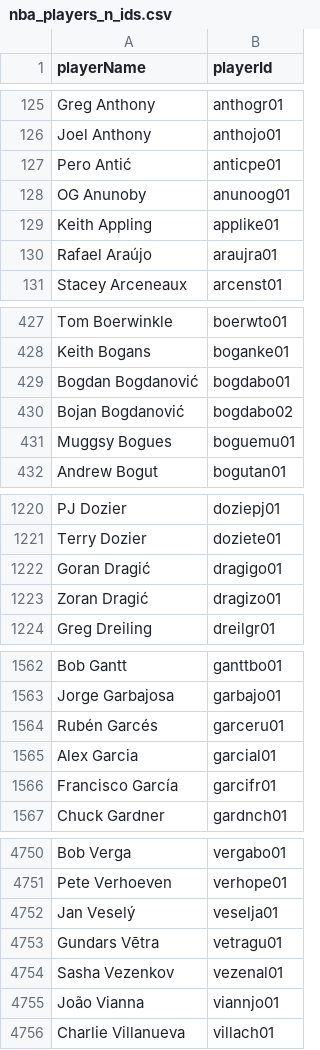
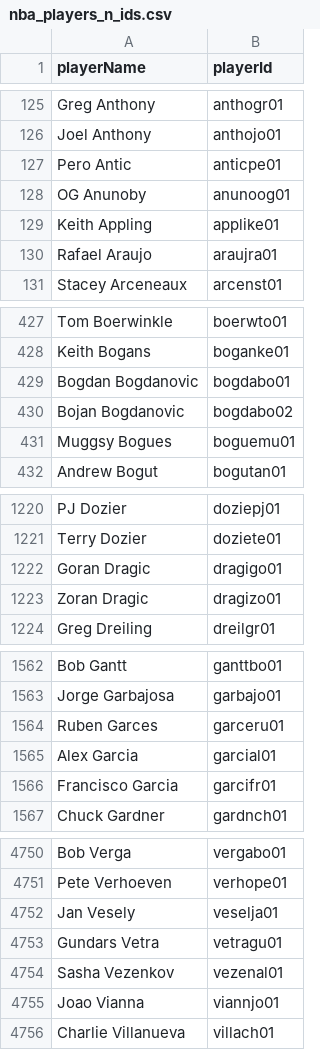
Before and after one commit to jclimix/hooperDNA, a CSV file: sample_DB/nba_player_data/nba_players_n_ids.csv, drawn as a sheet; only a part is shown, gaps mark what is left out; the diff covers the shown part only.

```diff
--- a/sample_DB/nba_player_data/nba_players_n_ids.csv
+++ b/sample_DB/nba_player_data/nba_players_n_ids.csv
@@ -126,6 +126,6 @@ Greg Anthony,anthogr01
 Joel Anthony,anthojo01
-Pero Antić,anticpe01
+Pero Antic,anticpe01
 OG Anunoby,anunoog01
 Keith Appling,applike01
-Rafael Araújo,araujra01
+Rafael Araujo,araujra01
 Stacey Arceneaux,arcenst01
@@ -428,4 +428,4 @@ Tom Boerwinkle,boerwto01
 Keith Bogans,boganke01
-Bogdan Bogdanović,bogdabo01
-Bojan Bogdanović,bogdabo02
+Bogdan Bogdanovic,bogdabo01
+Bojan Bogdanovic,bogdabo02
 Muggsy Bogues,boguemu01
@@ -1221,4 +1221,4 @@ PJ Dozier,doziepj01
 Terry Dozier,doziete01
-Goran Dragić,dragigo01
-Zoran Dragić,dragizo01
+Goran Dragic,dragigo01
+Zoran Dragic,dragizo01
 Greg Dreiling,dreilgr01
@@ -1563,5 +1563,5 @@ Bob Gantt,ganttbo01
 Jorge Garbajosa,garbajo01
-Rubén Garcés,garceru01
+Ruben Garces,garceru01
 Alex Garcia,garcial01
-Francisco García,garcifr01
+Francisco Garcia,garcifr01
 Chuck Gardner,gardnch01
@@ -4751,6 +4751,6 @@ Bob Verga,vergabo01
 Pete Verhoeven,verhope01
-Jan Veselý,veselja01
-Gundars Vētra,vetragu01
+Jan Vesely,veselja01
+Gundars Vetra,vetragu01
 Sasha Vezenkov,vezenal01
-João Vianna,viannjo01
+Joao Vianna,viannjo01
 Charlie Villanueva,villach01
```
Also changed, not shown: 128 edited cells elsewhere in this file, 4 other files.
